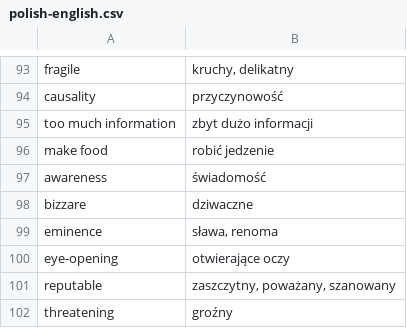
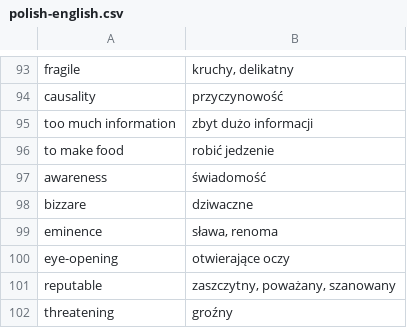
Before and after one commit to cezarysanecki/anki-cards, a CSV file: polish-english.csv, drawn as a sheet; only a part is shown, gaps mark what is left out.

Commit message:
Add new translations to polish-english.csv
Added new Polish-English translations to the CSV file.

```diff
--- a/polish-english.csv
+++ b/polish-english.csv
@@ -95,3 +95,3 @@ causality|przyczynowość
 too much information|zbyt dużo informacji
-make food|robić jedzenie
+to make food|robić jedzenie
 awareness|świadomość
```
